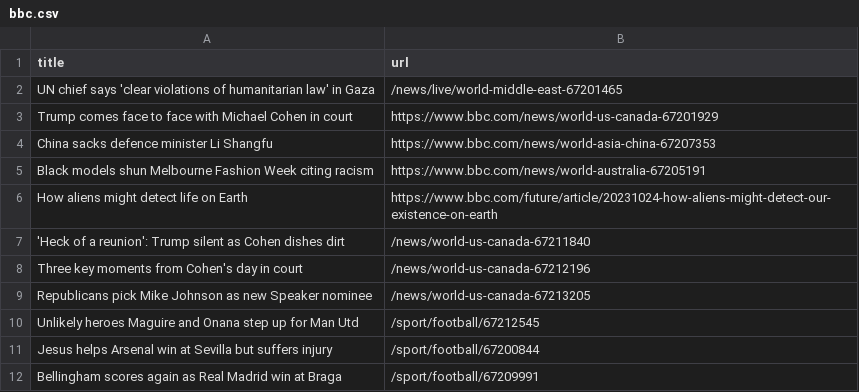
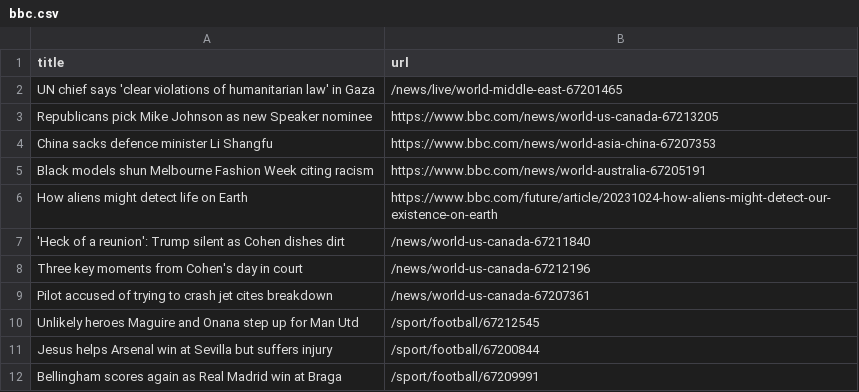
Before and after one commit to jsoma/automatic-scraper-bbc, a CSV file: bbc.csv, drawn as a sheet; only a part is shown.

```diff
--- a/bbc.csv
+++ b/bbc.csv
@@ -2,3 +2,3 @@ title,url
 UN chief says 'clear violations of humanitarian law' in Gaza,/news/live/world-middle-east-67201465
-Trump comes face to face with Michael Cohen in court,https://www.bbc.com/news/world-us-canada-67201929
+Republicans pick Mike Johnson as new Speaker nominee,https://www.bbc.com/news/world-us-canada-67213205
 China sacks defence minister Li Shangfu,https://www.bbc.com/news/world-asia-china-67207353
@@ -8,3 +8,3 @@ How aliens might detect life on Earth,https://www.bbc.com/future/article/2023102
 Three key moments from Cohen's day in court,/news/world-us-canada-67212196
-Republicans pick Mike Johnson as new Speaker nominee,/news/world-us-canada-67213205
+Pilot accused of trying to crash jet cites breakdown,/news/world-us-canada-67207361
 Unlikely heroes Maguire and Onana step up for Man Utd,/sport/football/67212545
```
